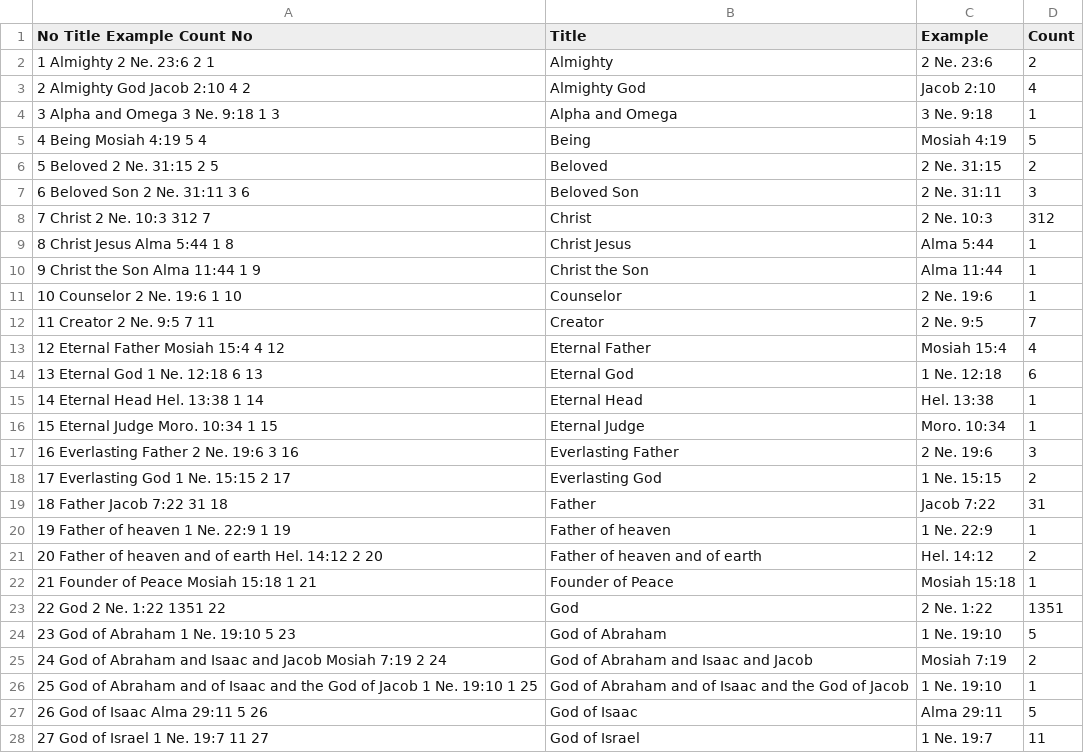
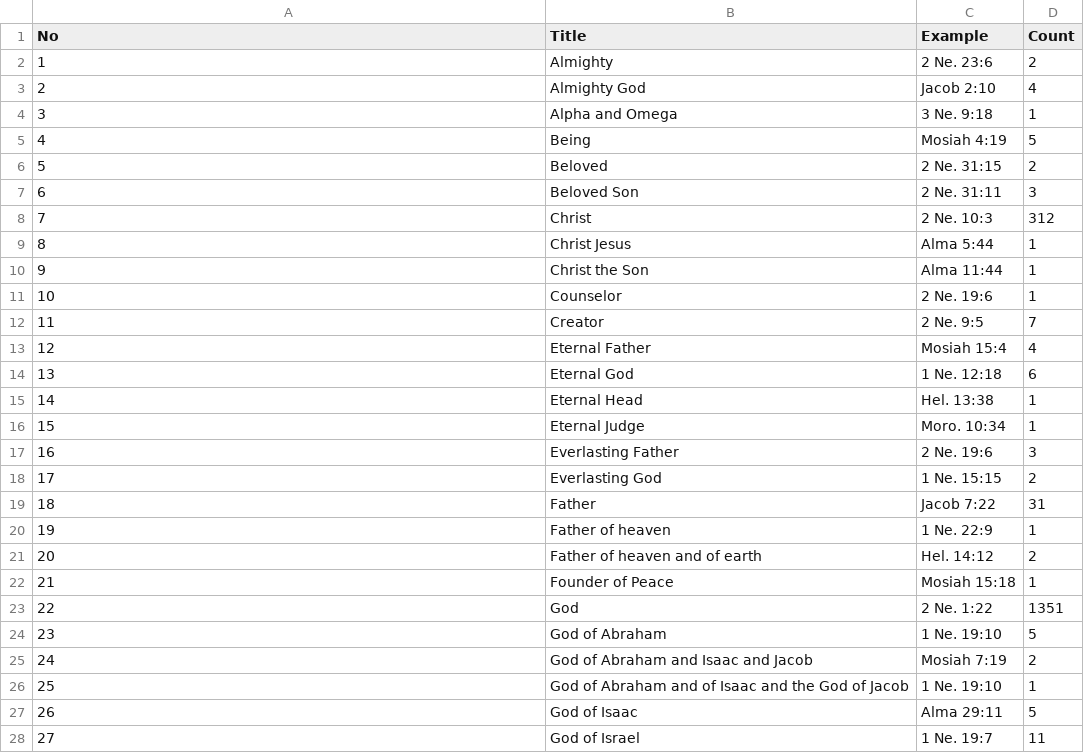
Before and after one commit to erikgregorywebb/lds-data, a CSV file: bom-christ-titles.csv, drawn as a sheet; only a part is shown; the diff covers the shown part only.

Commit message:
Update bom-christ-titles.csv

```diff
--- a/bom-christ-titles.csv
+++ b/bom-christ-titles.csv
@@ -1,28 +1,28 @@
-No	Title	Example	Count	No,Title,Example,Count
-1	 Almighty	2 Ne. 23:6	2	1, Almighty,2 Ne. 23:6,2
-2	 Almighty God	Jacob 2:10	4	2, Almighty God,Jacob 2:10,4
-3	 Alpha and Omega	3 Ne. 9:18	1	3, Alpha and Omega,3 Ne. 9:18,1
-4	 Being	Mosiah 4:19	5	4, Being,Mosiah 4:19,5
-5	 Beloved	2 Ne. 31:15	2	5, Beloved,2 Ne. 31:15,2
-6	 Beloved Son	2 Ne. 31:11	3	6, Beloved Son,2 Ne. 31:11,3
-7	 Christ	2 Ne. 10:3	312	7, Christ,2 Ne. 10:3,312
-8	 Christ Jesus	Alma 5:44	1	8, Christ Jesus,Alma 5:44,1
-9	 Christ the Son	Alma 11:44	1	9, Christ the Son,Alma 11:44,1
-10	 Counselor	2 Ne. 19:6	1	10, Counselor,2 Ne. 19:6,1
-11	 Creator	2 Ne. 9:5	7	11, Creator,2 Ne. 9:5,7
-12	 Eternal Father	Mosiah 15:4	4	12, Eternal Father,Mosiah 15:4,4
-13	 Eternal God	1 Ne. 12:18	6	13, Eternal God,1 Ne. 12:18,6
-14	 Eternal Head	Hel. 13:38	1	14, Eternal Head,Hel. 13:38,1
-15	 Eternal Judge	Moro. 10:34	1	15, Eternal Judge,Moro. 10:34,1
-16	 Everlasting Father	2 Ne. 19:6	3	16, Everlasting Father,2 Ne. 19:6,3
-17	 Everlasting God	1 Ne. 15:15	2	17, Everlasting God,1 Ne. 15:15,2
-18	 Father	Jacob 7:22	31	18, Father,Jacob 7:22,31
-19	 Father of heaven	1 Ne. 22:9	1	19, Father of heaven,1 Ne. 22:9,1
-20	 Father of heaven and of earth	Hel. 14:12	2	20, Father of heaven and of earth,Hel. 14:12,2
-21	 Founder of Peace	Mosiah 15:18	1	21, Founder of Peace,Mosiah 15:18,1
-22	 God	2 Ne. 1:22	1351	22, God,2 Ne. 1:22,1351
-23	 God of Abraham	1 Ne. 19:10	5	23, God of Abraham,1 Ne. 19:10,5
-24	 God of Abraham and Isaac and Jacob	Mosiah 7:19	2	24, God of Abraham and Isaac and Jacob,Mosiah 7:19,2
-25	 God of Abraham and of Isaac and the God of Jacob	1 Ne. 19:10	1	25, God of Abraham and of Isaac and the God of Jacob,1 Ne. 19:10,1
-26	 God of Isaac	Alma 29:11	5	26, God of Isaac,Alma 29:11,5
-27	 God of Israel	1 Ne. 19:7	11	27, God of Israel,1 Ne. 19:7,11
+No,Title,Example,Count
+1, Almighty,2 Ne. 23:6,2
+2, Almighty God,Jacob 2:10,4
+3, Alpha and Omega,3 Ne. 9:18,1
+4, Being,Mosiah 4:19,5
+5, Beloved,2 Ne. 31:15,2
+6, Beloved Son,2 Ne. 31:11,3
+7, Christ,2 Ne. 10:3,312
+8, Christ Jesus,Alma 5:44,1
+9, Christ the Son,Alma 11:44,1
+10, Counselor,2 Ne. 19:6,1
+11, Creator,2 Ne. 9:5,7
+12, Eternal Father,Mosiah 15:4,4
+13, Eternal God,1 Ne. 12:18,6
+14, Eternal Head,Hel. 13:38,1
+15, Eternal Judge,Moro. 10:34,1
+16, Everlasting Father,2 Ne. 19:6,3
+17, Everlasting God,1 Ne. 15:15,2
+18, Father,Jacob 7:22,31
+19, Father of heaven,1 Ne. 22:9,1
+20, Father of heaven and of earth,Hel. 14:12,2
+21, Founder of Peace,Mosiah 15:18,1
+22, God,2 Ne. 1:22,1351
+23, God of Abraham,1 Ne. 19:10,5
+24, God of Abraham and Isaac and Jacob,Mosiah 7:19,2
+25, God of Abraham and of Isaac and the God of Jacob,1 Ne. 19:10,1
+26, God of Isaac,Alma 29:11,5
+27, God of Israel,1 Ne. 19:7,11
```
Also changed, not shown: 73 edited cells elsewhere in this file.
